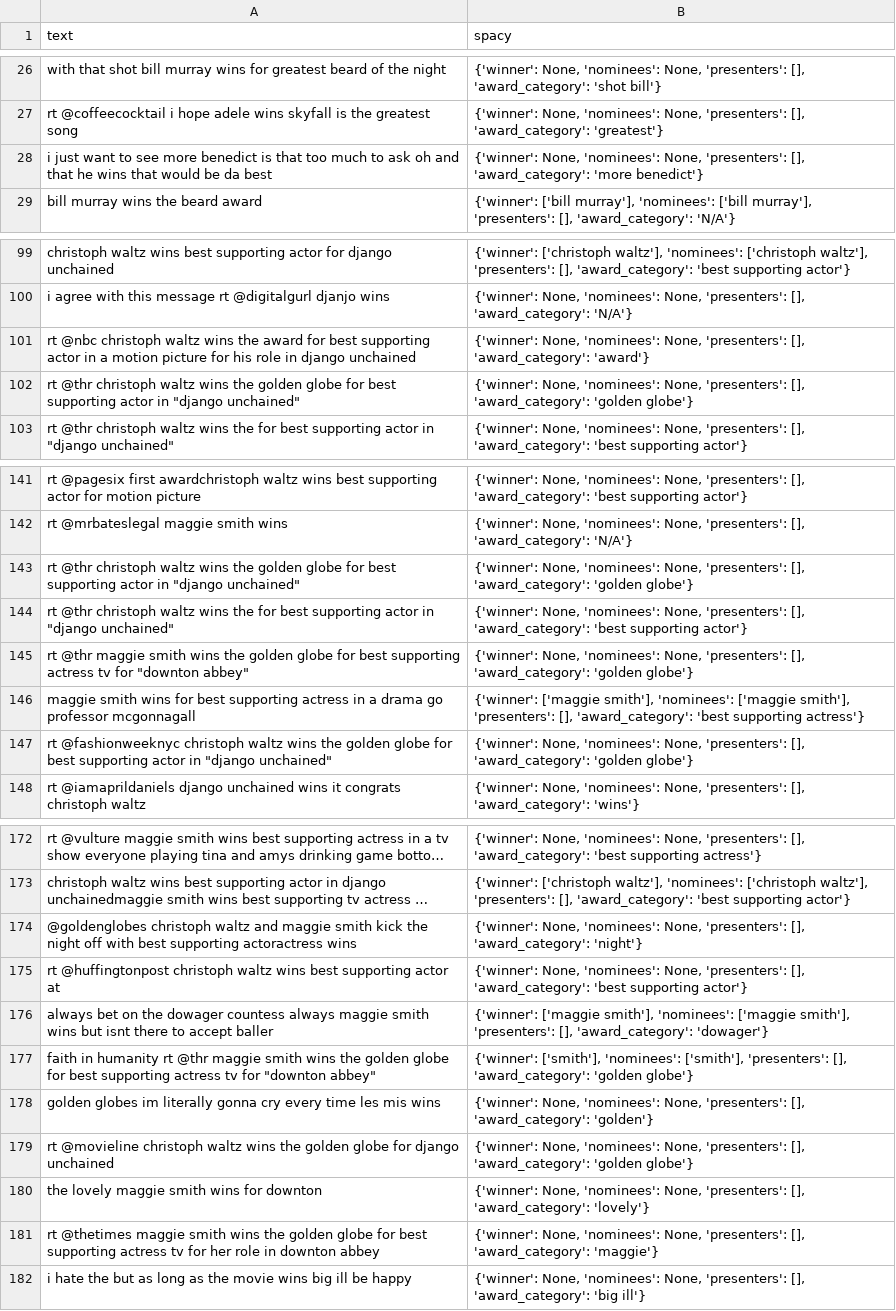
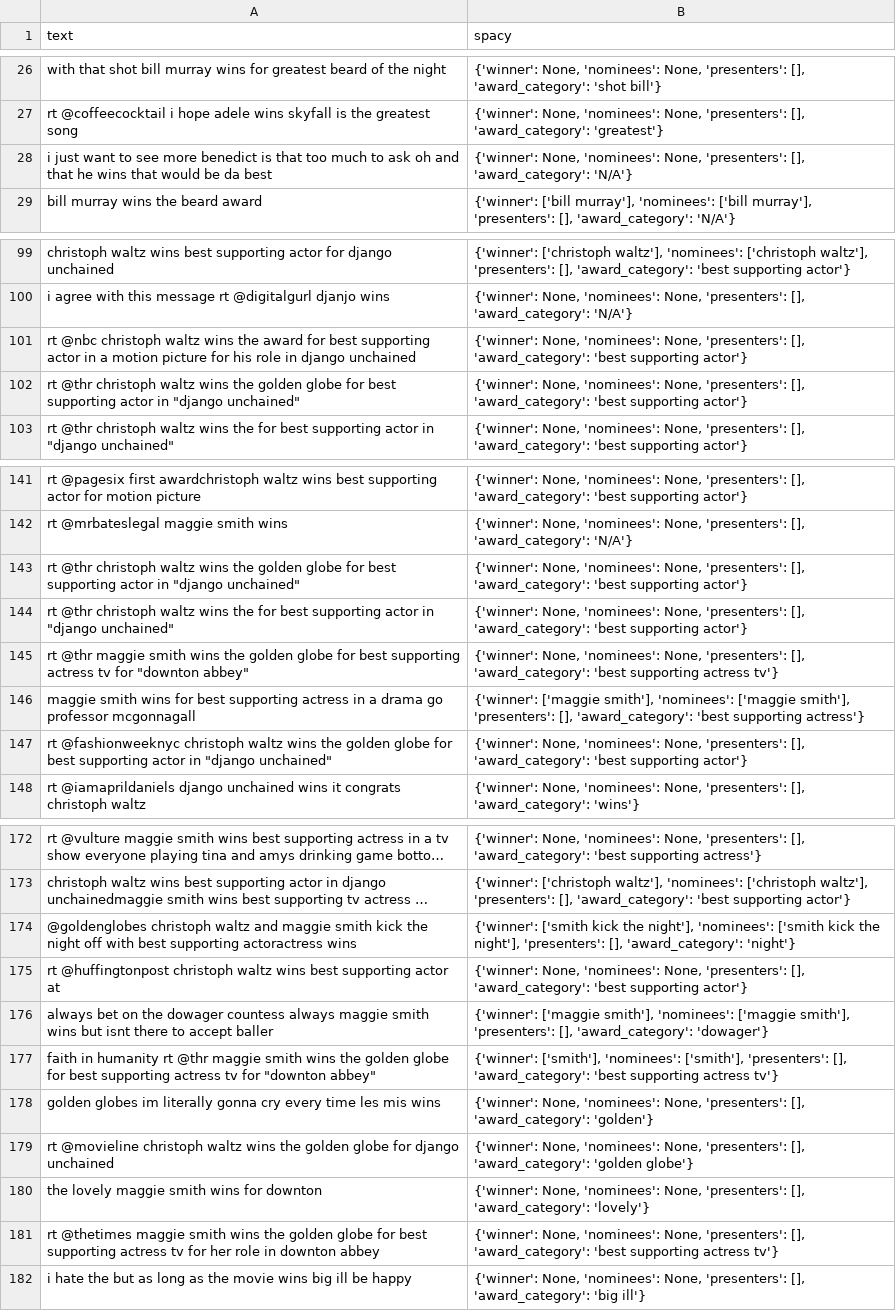
Before and after one commit to yagrawal24/golden-globe-337, a CSV file: results.csv, drawn as a sheet; only a part is shown, gaps mark what is left out; long unchanged cells end in …; the diff covers the shown part only; the diff names each change by its address in the sheet, - before the commit and + after, or states it on an @@ line.

Commit message:
Testing nominee subject name

```diff
--- a/results.csv
+++ b/results.csv
-B28 (spacy): …[], 'award_category': 'more benedict'}
+B28 (spacy): …[], 'award_category': 'N/A'}
-B101 (spacy): …[], 'award_category': 'award'}
+B101 (spacy): …[], 'award_category': 'best supporting actor'}
-B102 (spacy): …[], 'award_category': 'golden globe'}
+B102 (spacy): …[], 'award_category': 'best supporting actor'}
-B143 (spacy): …[], 'award_category': 'golden globe'}
+B143 (spacy): …[], 'award_category': 'best supporting actor'}
-B145 (spacy): …[], 'award_category': 'golden globe'}
+B145 (spacy): …[], 'award_category': 'best supporting actress tv'}
-B147 (spacy): …[], 'award_category': 'golden globe'}
+B147 (spacy): …[], 'award_category': 'best supporting actor'}
-B174 (spacy): {'winner': None, 'nominees': None, 'presenters': [],…
+B174 (spacy): {'winner': ['smith kick the night'], 'nominees': ['smith kick the night'], 'presenters': [],…
-B177 (spacy): …[], 'award_category': 'golden globe'}
+B177 (spacy): …[], 'award_category': 'best supporting actress tv'}
-B181 (spacy): …[], 'award_category': 'maggie'}
+B181 (spacy): …[], 'award_category': 'best supporting actress tv'}
```
Also changed, not shown: 20 edited cells elsewhere in this file, 2 other files.
